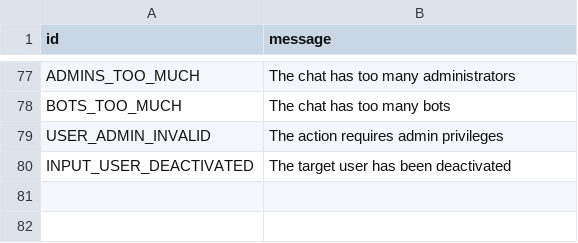
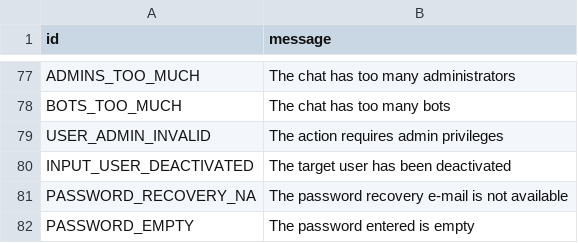
Before and after one commit to tothetop430/pyrogram, a TSV file: compiler/error/source/400_BAD_REQUEST.tsv, drawn as a sheet; only a part is shown, gaps mark what is left out; the diff names each change by its address in the sheet, - before the commit and + after, or states it on an @@ line.

Commit message:
Add PASSWORD_RECOVERY_NA and PASSWORD_EMPTY errors

```diff
--- a/compiler/error/source/400_BAD_REQUEST.tsv
+++ b/compiler/error/source/400_BAD_REQUEST.tsv
+row 81: PASSWORD_RECOVERY_NA | The password recovery e-mail is not available
+row 82: PASSWORD_EMPTY | The password entered is empty
```
